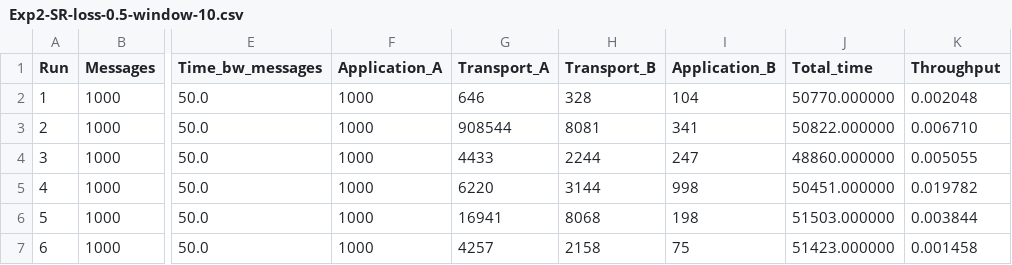
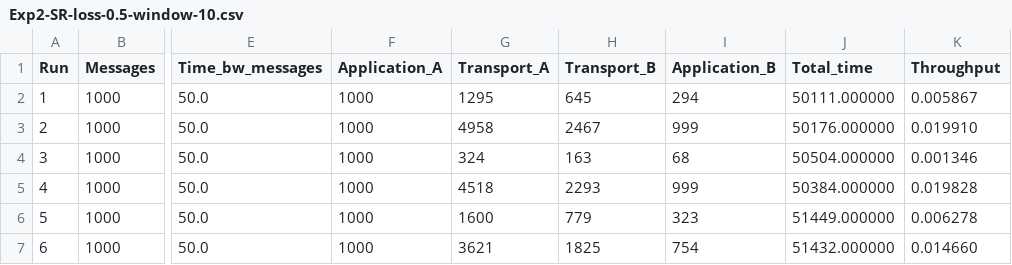
Before and after one commit to bobmshannon/ReliableTransportProtocols, a CSV file: scripts/Experiment 2 Results/Exp2-SR-loss-0.5-window-10.csv, drawn as a sheet; only a part is shown, gaps mark what is left out; the diff covers the shown part only; the diff names each change by its address in the sheet, - before the commit and + after, or states it on an @@ line.

Commit message:
Update exp2 loss 0.5 SR results

```diff
--- a/scripts/Experiment 2 Results/Exp2-SR-loss-0.5-window-10.csv
+++ b/scripts/Experiment 2 Results/Exp2-SR-loss-0.5-window-10.csv
-G2 (Transport_A): 646
+G2 (Transport_A): 1295
-H2 (Transport_B): 328
+H2 (Transport_B): 645
-I2 (Application_B): 104
+I2 (Application_B): 294
-J2 (Total_time): 50770.000000
+J2 (Total_time): 50111.000000
-K2 (Throughput): 0.002048
+K2 (Throughput): 0.005867
-G3 (Transport_A): 908544
+G3 (Transport_A): 4958
-H3 (Transport_B): 8081
+H3 (Transport_B): 2467
-I3 (Application_B): 341
+I3 (Application_B): 999
-J3 (Total_time): 50822.000000
+J3 (Total_time): 50176.000000
-K3 (Throughput): 0.006710
+K3 (Throughput): 0.019910
-G4 (Transport_A): 4433
+G4 (Transport_A): 324
-H4 (Transport_B): 2244
+H4 (Transport_B): 163
-I4 (Application_B): 247
+I4 (Application_B): 68
-J4 (Total_time): 48860.000000
+J4 (Total_time): 50504.000000
-K4 (Throughput): 0.005055
+K4 (Throughput): 0.001346
-G5 (Transport_A): 6220
+G5 (Transport_A): 4518
-H5 (Transport_B): 3144
+H5 (Transport_B): 2293
-I5 (Application_B): 998
+I5 (Application_B): 999
-J5 (Total_time): 50451.000000
+J5 (Total_time): 50384.000000
-K5 (Throughput): 0.019782
+K5 (Throughput): 0.019828
-G6 (Transport_A): 16941
+G6 (Transport_A): 1600
-H6 (Transport_B): 8068
+H6 (Transport_B): 779
-I6 (Application_B): 198
+I6 (Application_B): 323
-J6 (Total_time): 51503.000000
+J6 (Total_time): 51449.000000
-K6 (Throughput): 0.003844
+K6 (Throughput): 0.006278
-G7 (Transport_A): 4257
+G7 (Transport_A): 3621
-H7 (Transport_B): 2158
+H7 (Transport_B): 1825
-I7 (Application_B): 75
+I7 (Application_B): 754
-J7 (Total_time): 51423.000000
+J7 (Total_time): 51432.000000
-K7 (Throughput): 0.001458
+K7 (Throughput): 0.014660
```
Also changed, not shown: 20 edited cells elsewhere in this file, scripts/Experiment 2 Results/Exp2-SR-loss-0.5-window-100.csv, scripts/Experiment 2 Results/Exp2-SR-loss-0.5-window-200.csv, 2 other files.
